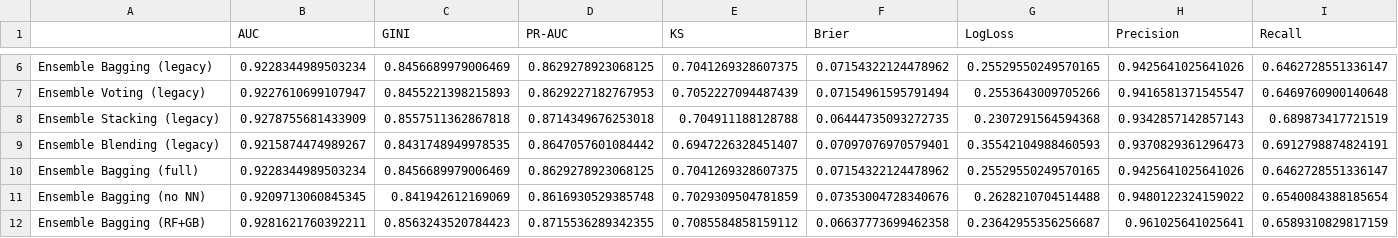
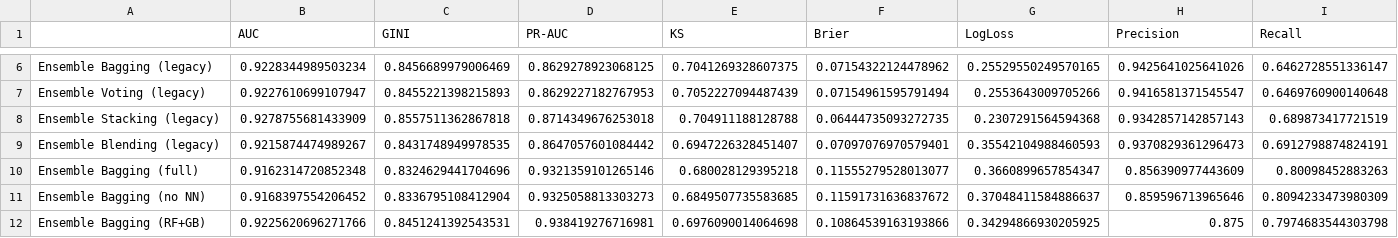
Before and after one commit to calebelster/ML-Credit-Risk-Assessment, a CSV file: output/model_comparison_metrics.csv, drawn as a sheet; only a part is shown, gaps mark what is left out; the diff covers the shown part only; the diff names each change by its address in the sheet, - before the commit and + after, or states it on an @@ line.

```diff
--- a/output/model_comparison_metrics.csv
+++ b/output/model_comparison_metrics.csv
-B10 (AUC): 0.9228344989503234
+B10 (AUC): 0.9162314720852348
-C10 (GINI): 0.8456689979006469
+C10 (GINI): 0.8324629441704696
-D10 (PR-AUC): 0.8629278923068125
+D10 (PR-AUC): 0.9321359101265146
-E10 (KS): 0.7041269328607375
+E10 (KS): 0.680028129395218
-F10 (Brier): 0.07154322124478962
+F10 (Brier): 0.11555279528013077
-G10 (LogLoss): 0.25529550249570165
+G10 (LogLoss): 0.3660899657854347
-H10 (Precision): 0.9425641025641026
+H10 (Precision): 0.856390977443609
-I10 (Recall): 0.6462728551336147
+I10 (Recall): 0.80098452883263
-B11 (AUC): 0.9209713060845345
+B11 (AUC): 0.9168397554206452
-C11 (GINI): 0.841942612169069
+C11 (GINI): 0.8336795108412904
-D11 (PR-AUC): 0.8616930529385748
+D11 (PR-AUC): 0.9325058813303273
-E11 (KS): 0.7029309504781859
+E11 (KS): 0.6849507735583685
-F11 (Brier): 0.07353004728340676
+F11 (Brier): 0.11591731636837672
-G11 (LogLoss): 0.2628210704514488
+G11 (LogLoss): 0.37048411584886637
-H11 (Precision): 0.9480122324159022
+H11 (Precision): 0.859596713965646
-I11 (Recall): 0.6540084388185654
+I11 (Recall): 0.8094233473980309
-B12 (AUC): 0.9281621760392211
+B12 (AUC): 0.9225620696271766
-C12 (GINI): 0.8563243520784423
+C12 (GINI): 0.8451241392543531
-D12 (PR-AUC): 0.8715536289342355
+D12 (PR-AUC): 0.938419276716981
-E12 (KS): 0.7085584858159112
+E12 (KS): 0.6976090014064698
-F12 (Brier): 0.06637773699462358
+F12 (Brier): 0.10864539163193866
-G12 (LogLoss): 0.23642955356256687
+G12 (LogLoss): 0.34294866930205925
-H12 (Precision): 0.961025641025641
+H12 (Precision): 0.875
-I12 (Recall): 0.6589310829817159
+I12 (Recall): 0.7974683544303798
```
Also changed, not shown: 96 edited cells elsewhere in this file, output/ensemble_bagging_no_nn_cv_metrics.csv, output/ensemble_blending_no_nn_cv_metrics.csv, 30 other files.
